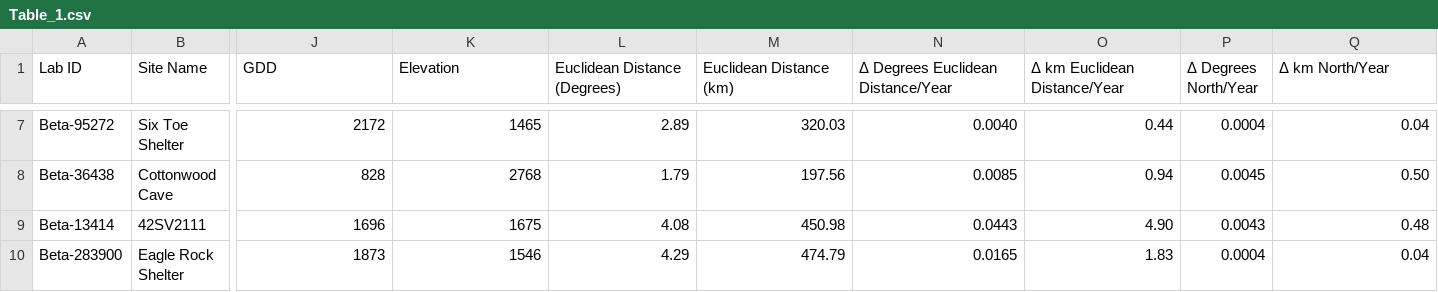
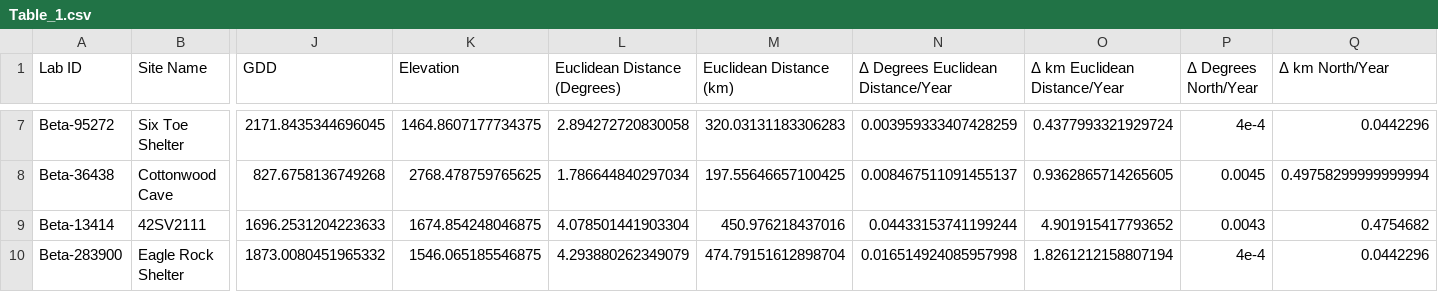
Before and after one commit to Archaeo-Programmer/cropSpreadR, a CSV file: vignettes/tables/Table_1.csv, drawn as a sheet; only a part is shown, gaps mark what is left out; the diff covers the shown part only; the diff names each change by its address in the sheet, - before the commit and + after, or states it on an @@ line.

```diff
--- a/vignettes/tables/Table_1.csv
+++ b/vignettes/tables/Table_1.csv
-J7 (GDD): 2172
+J7 (GDD): 2171.8435344696045
-K7 (Elevation): 1465
+K7 (Elevation): 1464.8607177734375
-L7 (Euclidean Distance (Degrees)): 2.89
+L7 (Euclidean Distance (Degrees)): 2.894272720830058
-M7 (Euclidean Distance (km)): 320.03
+M7 (Euclidean Distance (km)): 320.03131183306283
-N7: 0.0040
+N7: 0.003959333407428259
-O7 (Δ km Euclidean Distance/Year): 0.44
+O7 (Δ km Euclidean Distance/Year): 0.4377993321929724
-P7 (Δ Degrees North/Year): 0.0004
+P7 (Δ Degrees North/Year): 4e-4
-Q7 (Δ km North/Year): 0.04
+Q7 (Δ km North/Year): 0.0442296
-J8 (GDD): 828
+J8 (GDD): 827.6758136749268
-K8 (Elevation): 2768
+K8 (Elevation): 2768.478759765625
-L8 (Euclidean Distance (Degrees)): 1.79
+L8 (Euclidean Distance (Degrees)): 1.786644840297034
-M8 (Euclidean Distance (km)): 197.56
+M8 (Euclidean Distance (km)): 197.55646657100425
-N8: 0.0085
+N8: 0.008467511091455137
-O8 (Δ km Euclidean Distance/Year): 0.94
+O8 (Δ km Euclidean Distance/Year): 0.9362865714265605
-Q8 (Δ km North/Year): 0.50
+Q8 (Δ km North/Year): 0.49758299999999994
-J9 (GDD): 1696
+J9 (GDD): 1696.2531204223633
-K9 (Elevation): 1675
+K9 (Elevation): 1674.854248046875
-L9 (Euclidean Distance (Degrees)): 4.08
+L9 (Euclidean Distance (Degrees)): 4.078501441903304
-M9 (Euclidean Distance (km)): 450.98
+M9 (Euclidean Distance (km)): 450.976218437016
-N9: 0.0443
+N9: 0.04433153741199244
-O9 (Δ km Euclidean Distance/Year): 4.90
+O9 (Δ km Euclidean Distance/Year): 4.901915417793652
-Q9 (Δ km North/Year): 0.48
+Q9 (Δ km North/Year): 0.4754682
-J10 (GDD): 1873
+J10 (GDD): 1873.0080451965332
-K10 (Elevation): 1546
+K10 (Elevation): 1546.065185546875
-L10 (Euclidean Distance (Degrees)): 4.29
+L10 (Euclidean Distance (Degrees)): 4.293880262349079
-M10 (Euclidean Distance (km)): 474.79
+M10 (Euclidean Distance (km)): 474.79151612898704
-N10: 0.0165
+N10: 0.016514924085957998
-O10 (Δ km Euclidean Distance/Year): 1.83
+O10 (Δ km Euclidean Distance/Year): 1.8261212158807194
-P10 (Δ Degrees North/Year): 0.0004
+P10 (Δ Degrees North/Year): 4e-4
-Q10 (Δ km North/Year): 0.04
+Q10 (Δ km North/Year): 0.0442296
```
Also changed, not shown: 68 edited cells elsewhere in this file, 7 other files.
